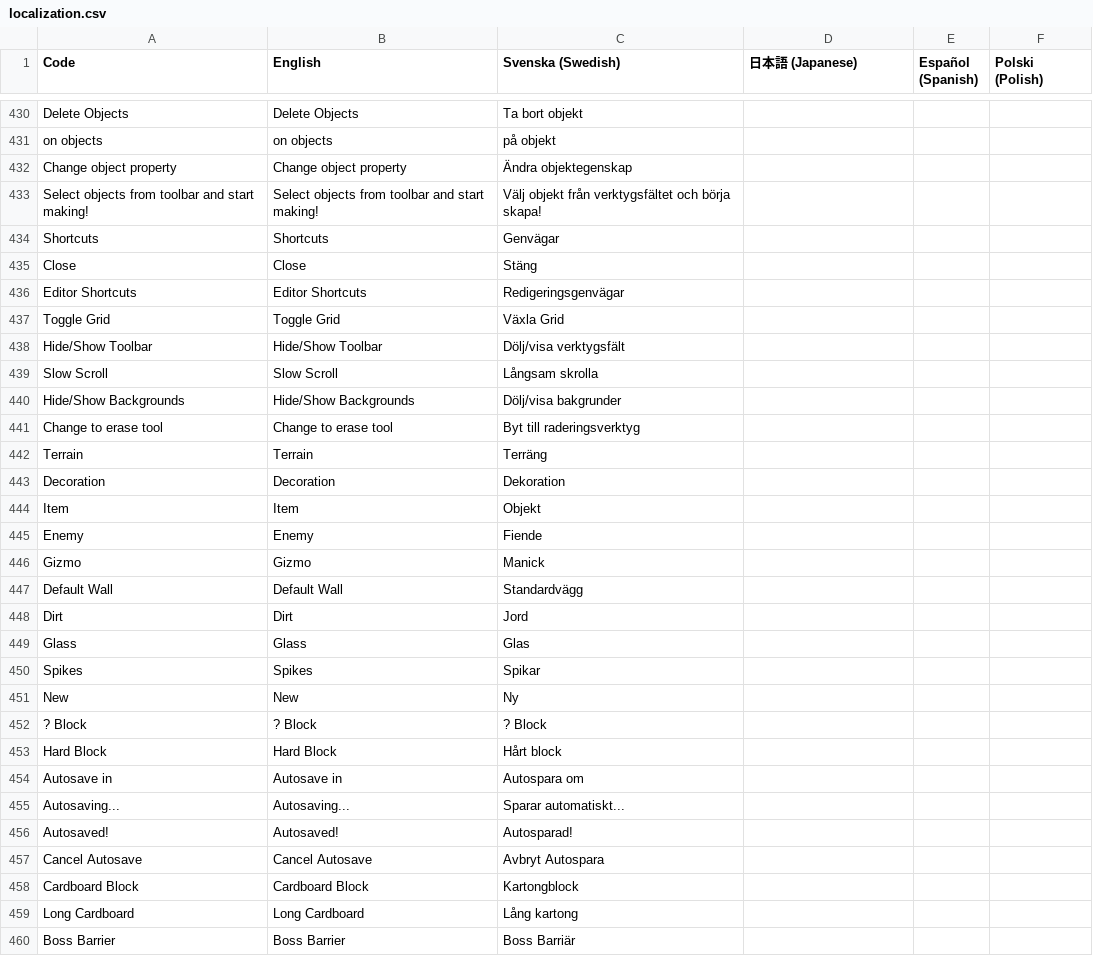
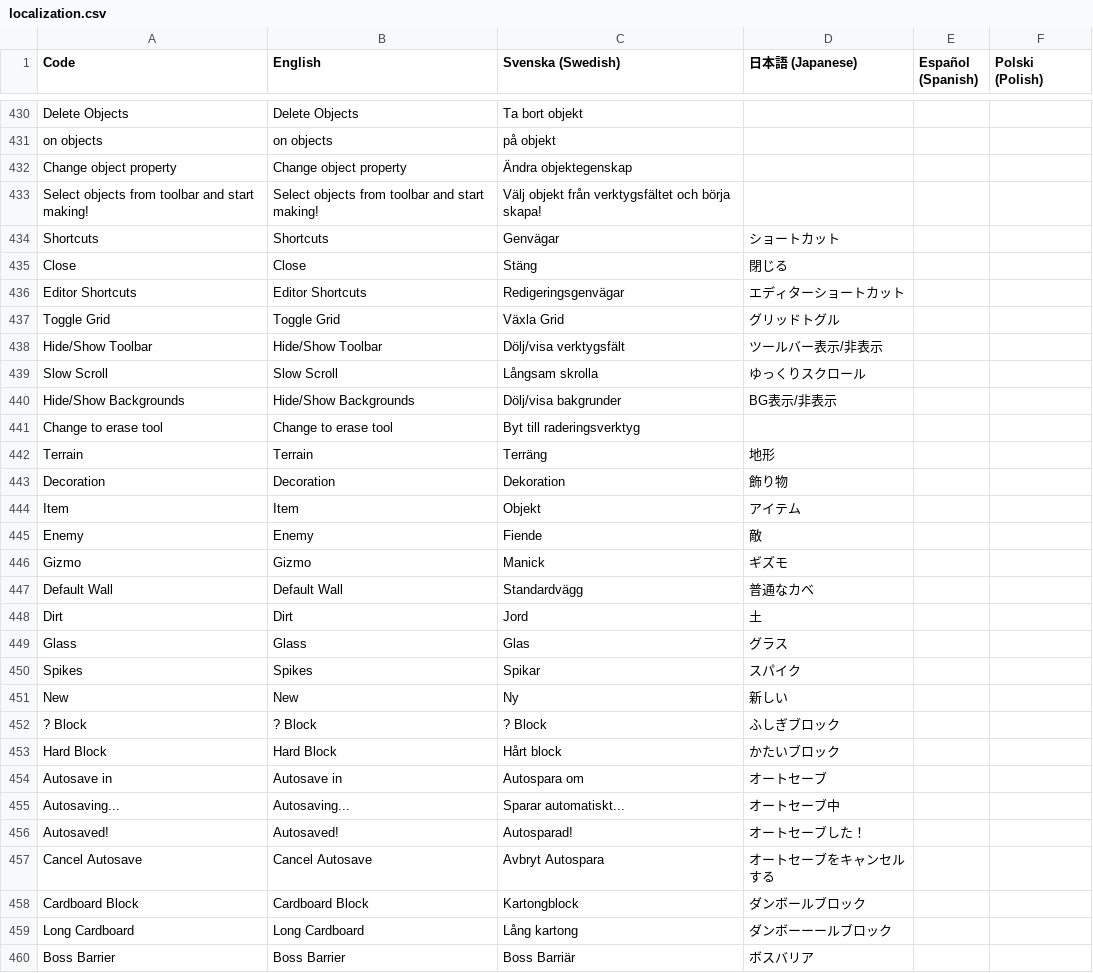
Before and after one commit to Jonnil/Sticky-Paws-DX, a CSV file: datafiles/localization.csv, drawn as a sheet; only a part is shown, gaps mark what is left out; the diff covers the shown part only.

```diff
--- a/datafiles/localization.csv
+++ b/datafiles/localization.csv
@@ -433,28 +433,28 @@ Change object property,Change object property,Ändra objektegenskap,,,
 Select objects from toolbar and start making!,Select objects from toolbar and start making!,Välj objekt från verktygsfältet och börja skapa!,,,
-Shortcuts,Shortcuts,Genvägar,,,
-Close,Close,Stäng,,,
-Editor Shortcuts,Editor Shortcuts,Redigeringsgenvägar,,,
-Toggle Grid,Toggle Grid,Växla Grid,,,
-Hide/Show Toolbar,Hide/Show Toolbar,Dölj/visa verktygsfält,,,
-Slow Scroll,Slow Scroll,Långsam skrolla,,,
-Hide/Show Backgrounds,Hide/Show Backgrounds,Dölj/visa bakgrunder,,,
+Shortcuts,Shortcuts,Genvägar,ショートカット,,
+Close,Close,Stäng,閉じる,,
+Editor Shortcuts,Editor Shortcuts,Redigeringsgenvägar,エディターショートカット,,
+Toggle Grid,Toggle Grid,Växla Grid,グリッドトグル,,
+Hide/Show Toolbar,Hide/Show Toolbar,Dölj/visa verktygsfält,ツールバー表示/非表示,,
+Slow Scroll,Slow Scroll,Långsam skrolla,ゆっくりスクロール,,
+Hide/Show Backgrounds,Hide/Show Backgrounds,Dölj/visa bakgrunder,BG表示/非表示,,
 Change to erase tool,Change to erase tool,Byt till raderingsverktyg,,,
-Terrain,Terrain,Terräng,,,
-Decoration,Decoration,Dekoration,,,
-Item,Item,Objekt,,,
-Enemy,Enemy,Fiende,,,
-Gizmo,Gizmo,Manick,,,
-Default Wall,Default Wall,Standardvägg,,,
-Dirt,Dirt,Jord,,,
-Glass,Glass,Glas,,,
-Spikes,Spikes,Spikar,,,
-New,New,Ny,,,
-? Block,? Block,? Block,,,
-Hard Block,Hard Block,Hårt block,,,
-Autosave in,Autosave in,Autospara om,,,
-Autosaving...,Autosaving...,Sparar automatiskt...,,,
-Autosaved!,Autosaved!,Autosparad!,,,
-Cancel Autosave,Cancel Autosave,Avbryt Autospara,,,
-Cardboard Block,Cardboard Block,Kartongblock,,,
-Long Cardboard,Long Cardboard,Lång kartong,,,
-Boss Barrier,Boss Barrier,Boss Barriär,,,
+Terrain,Terrain,Terräng,地形,,
+Decoration,Decoration,Dekoration,飾り物,,
+Item,Item,Objekt,アイテム,,
+Enemy,Enemy,Fiende,敵,,
+Gizmo,Gizmo,Manick,ギズモ,,
+Default Wall,Default Wall,Standardvägg,普通なカベ,,
+Dirt,Dirt,Jord,土,,
+Glass,Glass,Glas,グラス,,
+Spikes,Spikes,Spikar,スパイク,,
+New,New,Ny,新しい,,
+? Block,? Block,? Block,ふしぎブロック,,
+Hard Block,Hard Block,Hårt block,かたいブロック,,
+Autosave in,Autosave in,Autospara om,オートセーブ,,
+Autosaving...,Autosaving...,Sparar automatiskt...,オートセーブ中,,
+Autosaved!,Autosaved!,Autosparad!,オートセーブした！,,
+Cancel Autosave,Cancel Autosave,Avbryt Autospara,オートセーブをキャンセルする,,
+Cardboard Block,Cardboard Block,Kartongblock,ダンボールブロック,,
+Long Cardboard,Long Cardboard,Lång kartong,ダンボーーールブロック,,
+Boss Barrier,Boss Barrier,Boss Barriär,ボスバリア,,
```
Also changed, not shown: 73 edited cells elsewhere in this file, 56 other files.
